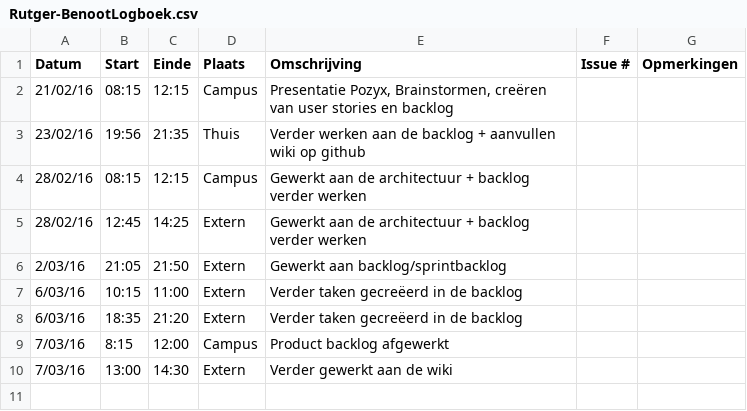
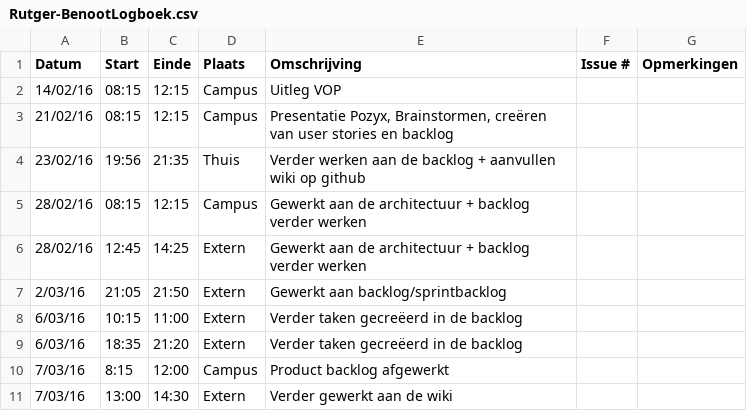
Before and after one commit to Carnewal/pozyx-03, a CSV file: Rutger-BenootLogboek.csv, drawn as a sheet; the diff names each change by its address in the sheet, - before the commit and + after, or states it on an @@ line.

Commit message:
Update Rutger-BenootLogboek.csv

```diff
--- a/Rutger-BenootLogboek.csv
+++ b/Rutger-BenootLogboek.csv
+row 2: 14/02/16 | 08:15 | 12:15 | Campus | Uitleg VOP
```
